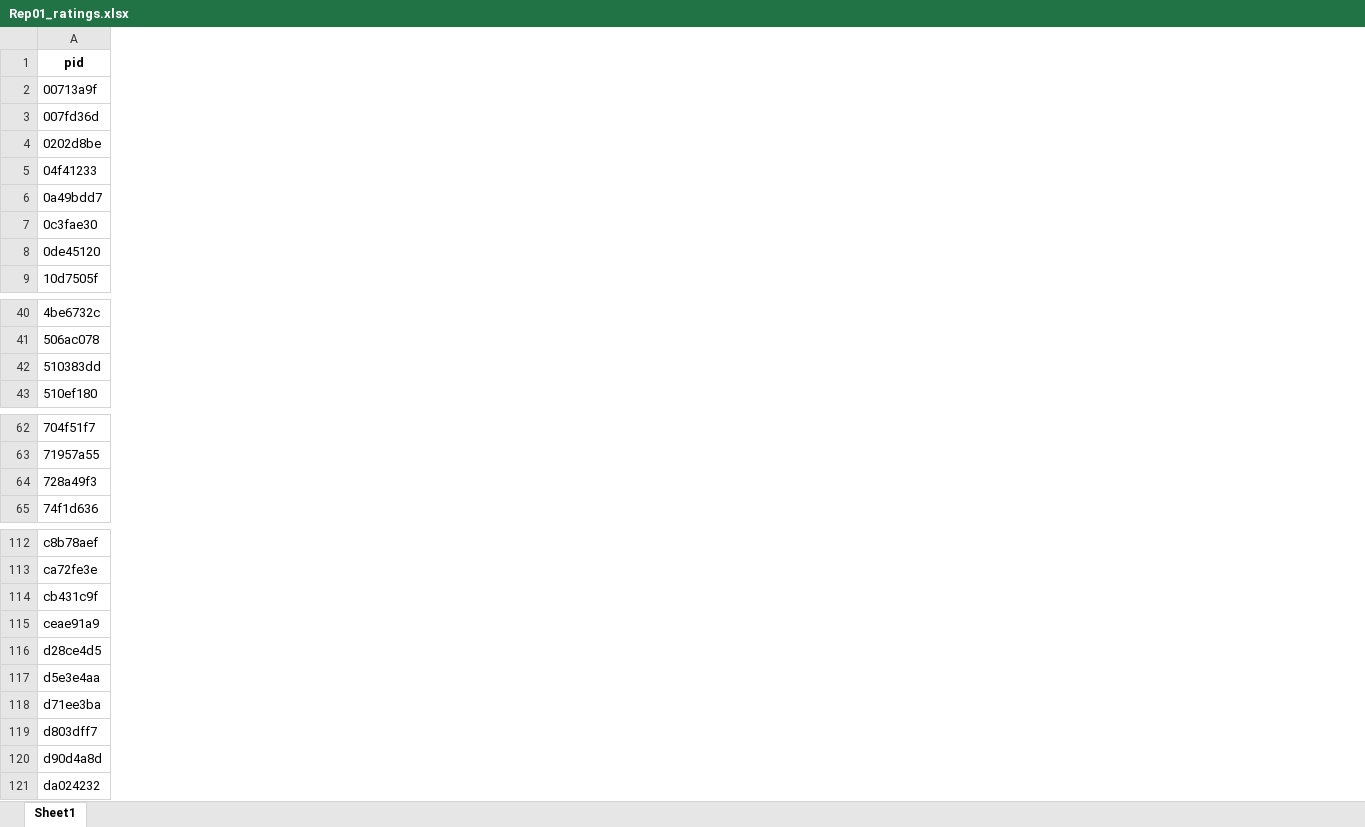
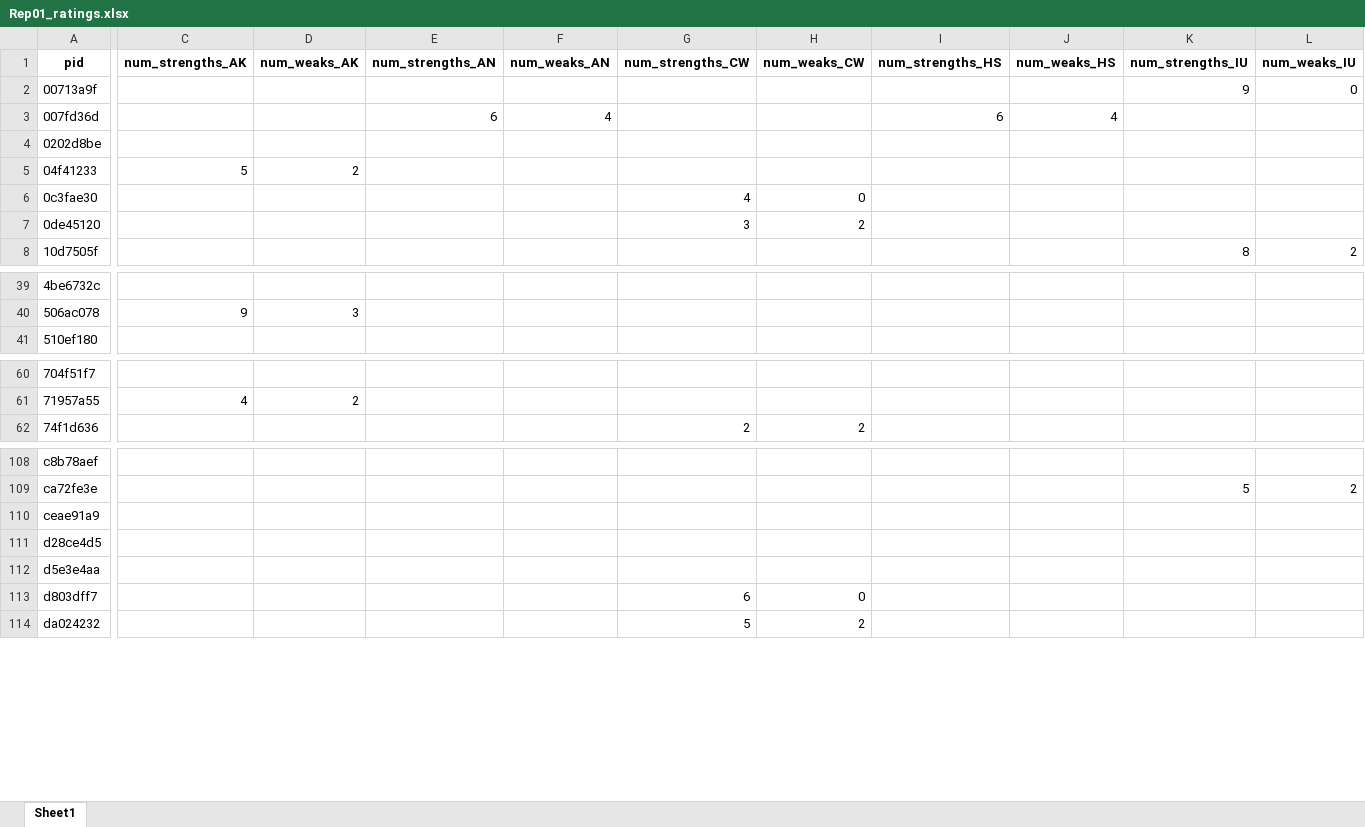
Before and after one commit to TiziSchuh/Stellar_Rep_01, an Excel workbook: raw_data/Rep01_ratings.xlsx, sheet Sheet1, drawn as a sheet; only a part is shown, gaps mark what is left out; values as stored, in another font and other column widths than the file's, no borders; charts and pictures and conditional formats not drawn; removed rows and columns are numbered as before the commit, all else as after; rows hold the shown columns only; the diff covers the shown part only; the diff names each change by its address in the sheet, - before the commit and + after, or states it on an @@ line.

```diff
--- a/raw_data/Rep01_ratings.xlsx (sheet Sheet1)
+++ b/raw_data/Rep01_ratings.xlsx (sheet Sheet1)
@@ column C (num_strengths_AK) unhidden, row 5: 5; row 40: 9; row 61: 4 @@
@@ column D (num_weaks_AK) unhidden, row 5: 2; row 40: 3; row 61: 2 @@
@@ column E (num_strengths_AN) unhidden, row 3: 6 @@
@@ column F (num_weaks_AN) unhidden, row 3: 4 @@
@@ column G (num_strengths_CW) unhidden, rows 6-7: 4 | 3; row 62: 2; rows 113-114: 6 | 5 @@
@@ column H (num_weaks_CW) unhidden, rows 6-7: 0 | 2; row 62: 2; rows 113-114: 0 | 2 @@
@@ column I (num_strengths_HS) unhidden, row 3: 6 @@
@@ column J (num_weaks_HS) unhidden, row 3: 4 @@
@@ column K (num_strengths_IU) unhidden, rows 2-8: 9 |  |  |  |  |  | 8; row 109: 5 @@
@@ column L (num_weaks_IU) unhidden, rows 2-8: 0 |  |  |  |  |  | 2; row 109: 2 @@
-row 6: 0a49bdd7
-row 42: 510383dd
-row 64: 728a49f3
-row 114: cb431c9f
-row 118: d71ee3ba
-row 120: d90d4a8d
```
Also changed, not shown: 26 added rows, 2 removed rows, 14 added columns and 2 edited cells elsewhere in this sheet, hidden cells, charts or pictures, 12 other files.
